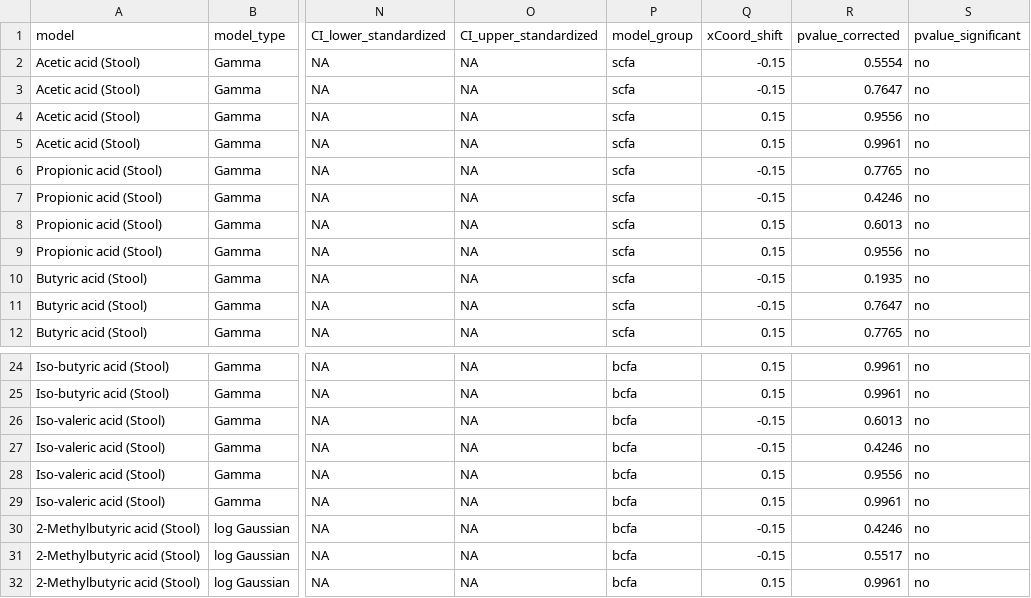
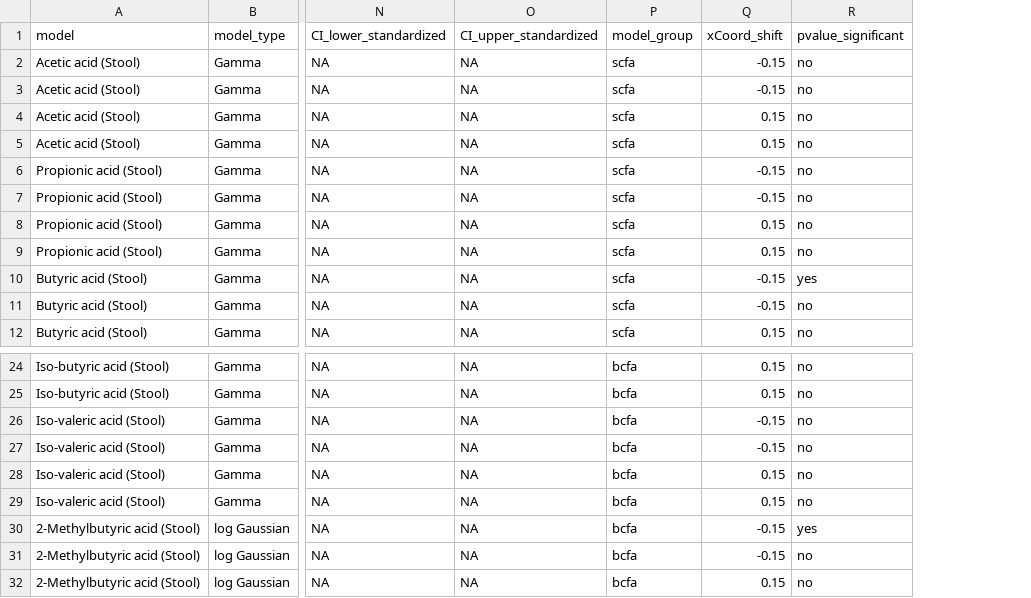
Before and after one commit to bauer-alex/IPE_sauerkrautTaxonomy, a CSV file: code (main)/7b_resultsDat_sexInt_stoolSCFAmodels.csv, drawn as a sheet; only a part is shown, gaps mark what is left out; removed rows and columns are numbered as before the commit, all else as after; the diff names each change by its address in the sheet, - before the commit and + after, or states it on an @@ line.

```diff
--- a/code (main)/7b_resultsDat_sexInt_stoolSCFAmodels.csv
+++ b/code (main)/7b_resultsDat_sexInt_stoolSCFAmodels.csv
-column R (pvalue_corrected), rows 2-12: 0.5554 | 0.7647 | 0.9556 | 0.9961 | 0.7765 | 0.4246 | 0.6013 | 0.9556 | 0.1935 | 0.7647 | 0.7765; rows 24-32: 0.9961 | 0.9961 | 0.6013 | 0.4246 | 0.9556 | 0.9961 | 0.4246 | 0.5517 | 0.9961
-R10 (pvalue_significant): no
+R10 (pvalue_significant): yes
-R30 (pvalue_significant): no
+R30 (pvalue_significant): yes
```
Also changed, not shown: code (main)/7b_resultsDat_ageInt_stoolSCFAmodels.csv, code (main)/7b_resultsDat_bmiInt_stoolSCFAmodels.csv, 5 other files.
